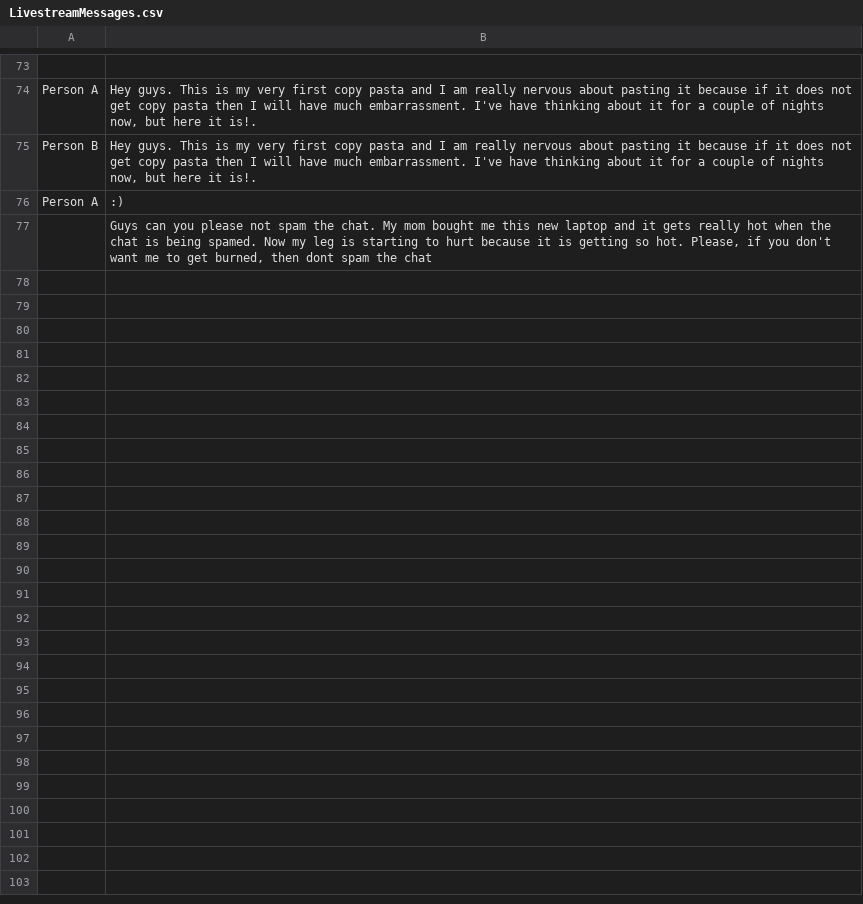
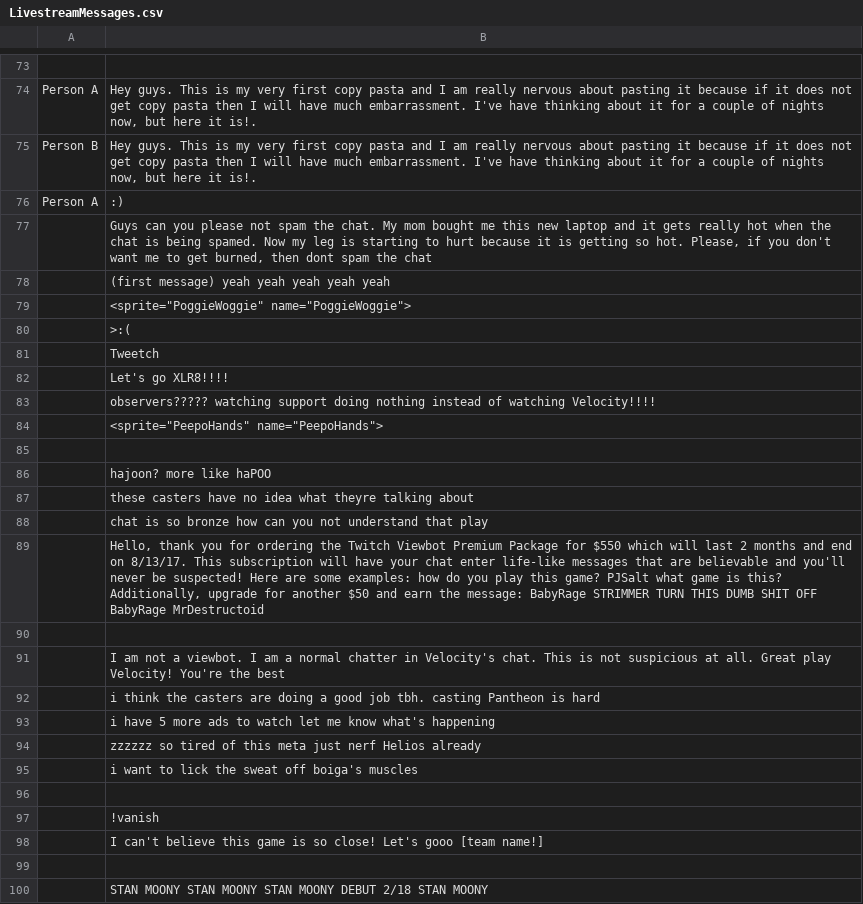
Before and after one commit to DragonTamer13/Esports-Visual-Novel, a CSV file: Esports Visual Novel/Assets/Resources/LivestreamMessages.csv, drawn as a sheet; only a part is shown, gaps mark what is left out.

Commit message:
Added new livestream messages

```diff
--- a/Esports Visual Novel/Assets/Resources/LivestreamMessages.csv
+++ b/Esports Visual Novel/Assets/Resources/LivestreamMessages.csv
@@ -119 +119,25 @@ Person A,:)
 ,"Guys can you please not spam the chat. My mom bought me this new laptop and it gets really hot when the chat is being spamed. Now my leg is starting to hurt because it is getting so hot. Please, if you don't want me to get burned, then dont spam the chat"
+,(first message) yeah yeah yeah yeah yeah
+,"<sprite=""PoggieWoggie"" name=""PoggieWoggie"">"
+,>:(
+,Tweetch
+,Let's go XLR8!!!!
+,observers????? watching support doing nothing instead of watching Velocity!!!!
+,"<sprite=""PeepoHands"" name=""PeepoHands"">"
+,
+,hajoon? more like haPOO
+,these casters have no idea what theyre talking about
+,chat is so bronze how can you not understand that play
+,"Hello, thank you for ordering the Twitch Viewbot Premium Package for $550 which will last 2 months and end on 8/13/17. This subscription will have your chat enter life-like messages that are believable and you'll never be suspected! Here are some examples: how do you play this game? PJSalt what game is this? Additionally, upgrade for another $50 and earn the message: BabyRage STRIMMER TURN THIS DUMB SHIT OFF BabyRage MrDestructoid
+"
+,
+, I am not a viewbot. I am a normal chatter in Velocity's chat. This is not suspicious at all. Great play Velocity! You're the best
+,i think the casters are doing a good job tbh. casting Pantheon is hard
+,i have 5 more ads to watch let me know what's happening
+,zzzzzz so tired of this meta just nerf Helios already
+,i want to lick the sweat off boiga's muscles
+,
+,!vanish
+,I can't believe this game is so close!  Let's gooo [team name!]
+,
+,STAN MOONY STAN MOONY STAN MOONY DEBUT 2/18 STAN MOONY
```
Also changed, not shown: 10 other files.
